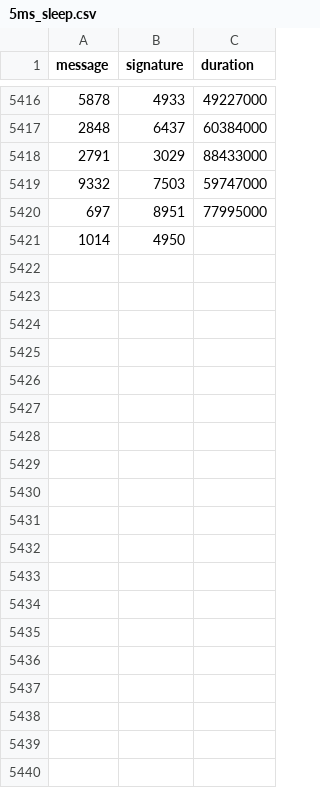
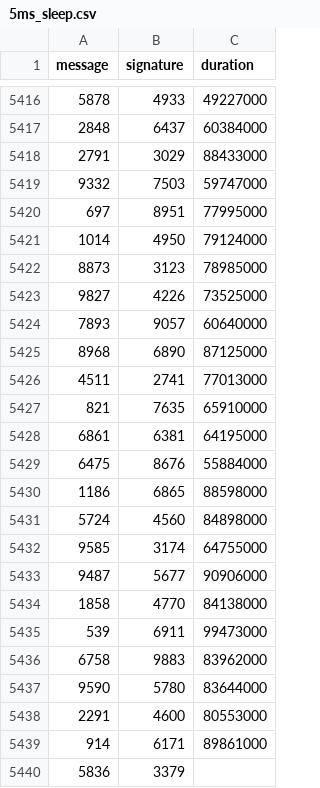
Before and after one commit to nicopupupu/QGIS_Package_Installer, a CSV file: 5ms_sleep.csv, drawn as a sheet; only a part is shown, gaps mark what is left out.

```diff
--- a/5ms_sleep.csv
+++ b/5ms_sleep.csv
@@ -5420,2 +5420,21 @@ message,signature,duration
 697,8951,77995000
-1014,4950
+1014,4950,79124000
+8873,3123,78985000
+9827,4226,73525000
+7893,9057,60640000
+8968,6890,87125000
+4511,2741,77013000
+821,7635,65910000
+6861,6381,64195000
+6475,8676,55884000
+1186,6865,88598000
+5724,4560,84898000
+9585,3174,64755000
+9487,5677,90906000
+1858,4770,84138000
+539,6911,99473000
+6758,9883,83962000
+9590,5780,83644000
+2291,4600,80553000
+914,6171,89861000
+5836,3379,
```
